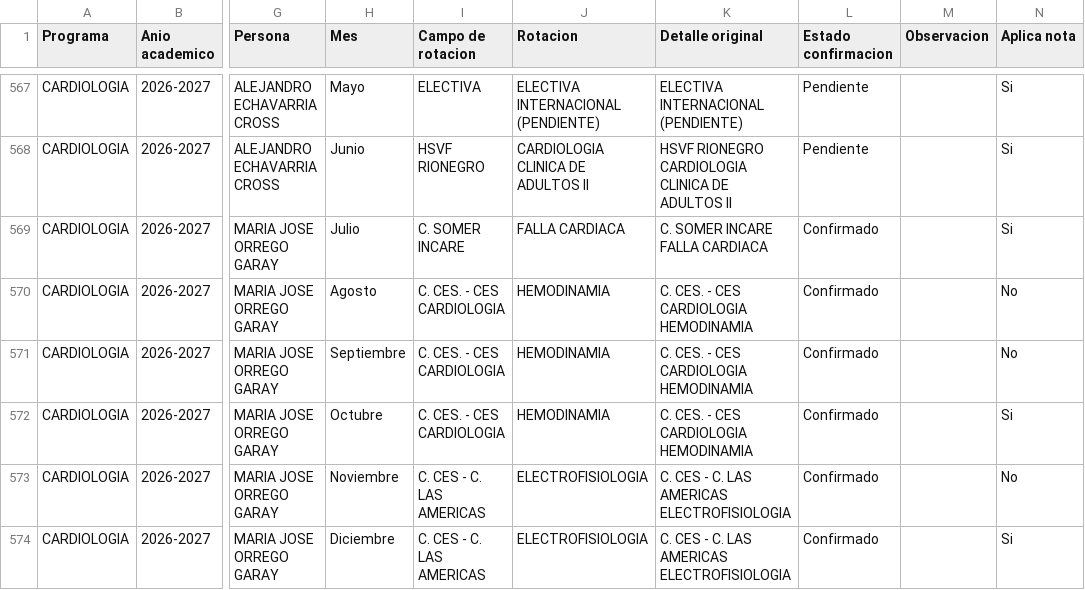
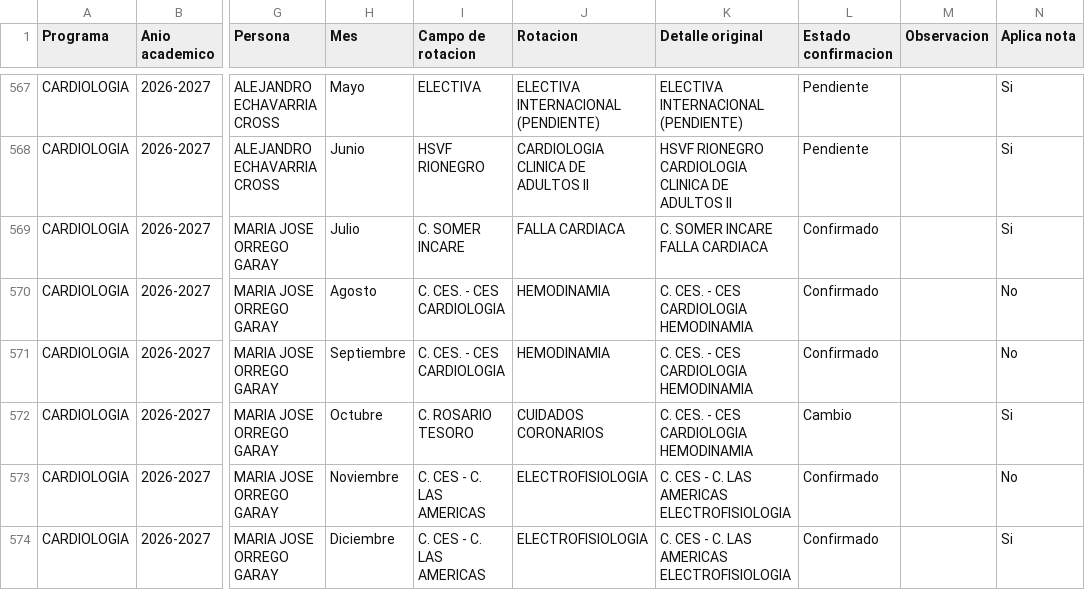
Before and after one commit to posgradosces/posgrados-ces, a CSV file: datos/BASE_GENERAL.csv, drawn as a sheet; only a part is shown, gaps mark what is left out; the diff covers the shown part only; the diff names each change by its address in the sheet, - before the commit and + after, or states it on an @@ line.

Commit message:
Actualización desde Google Sheets — 2026-08-19 00:12:07

```diff
--- a/datos/BASE_GENERAL.csv
+++ b/datos/BASE_GENERAL.csv
-I572 (Campo de rotacion): C. CES. - CES CARDIOLOGIA
+I572 (Campo de rotacion): C. ROSARIO TESORO
-J572 (Rotacion): HEMODINAMIA
+J572 (Rotacion): CUIDADOS CORONARIOS
-L572 (Estado confirmacion): Confirmado
+L572 (Estado confirmacion): Cambio
```
Also changed, not shown: 1 added row, 1 removed row and 22 edited cells elsewhere in this file.
